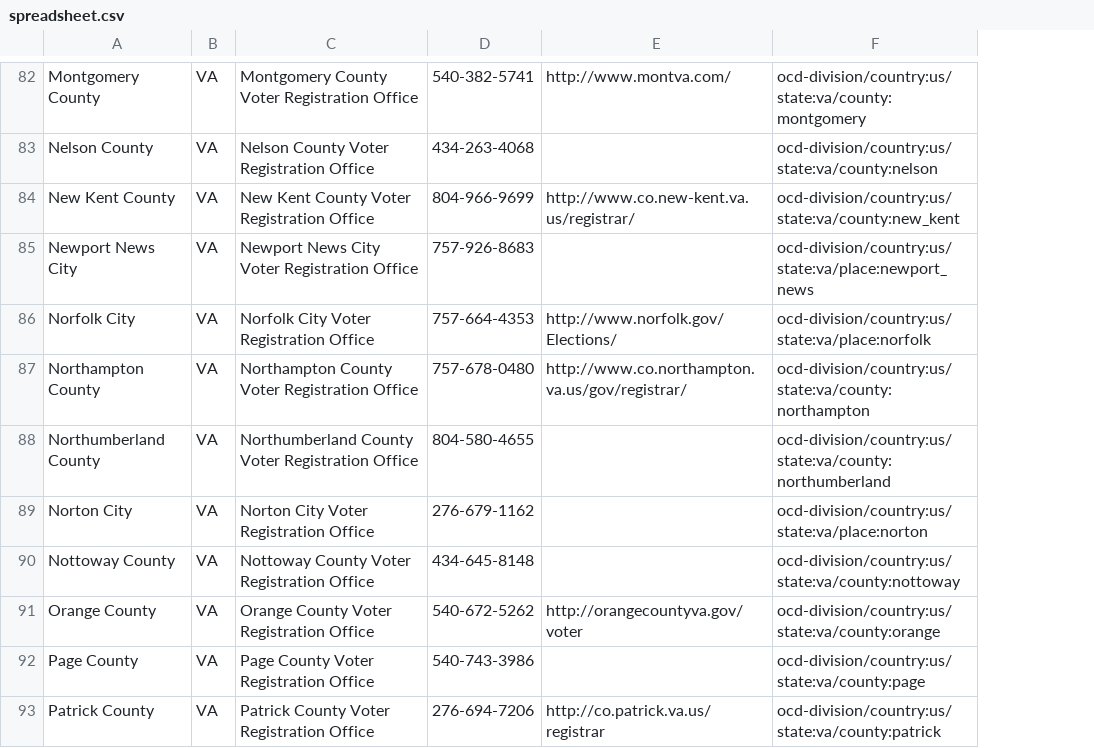
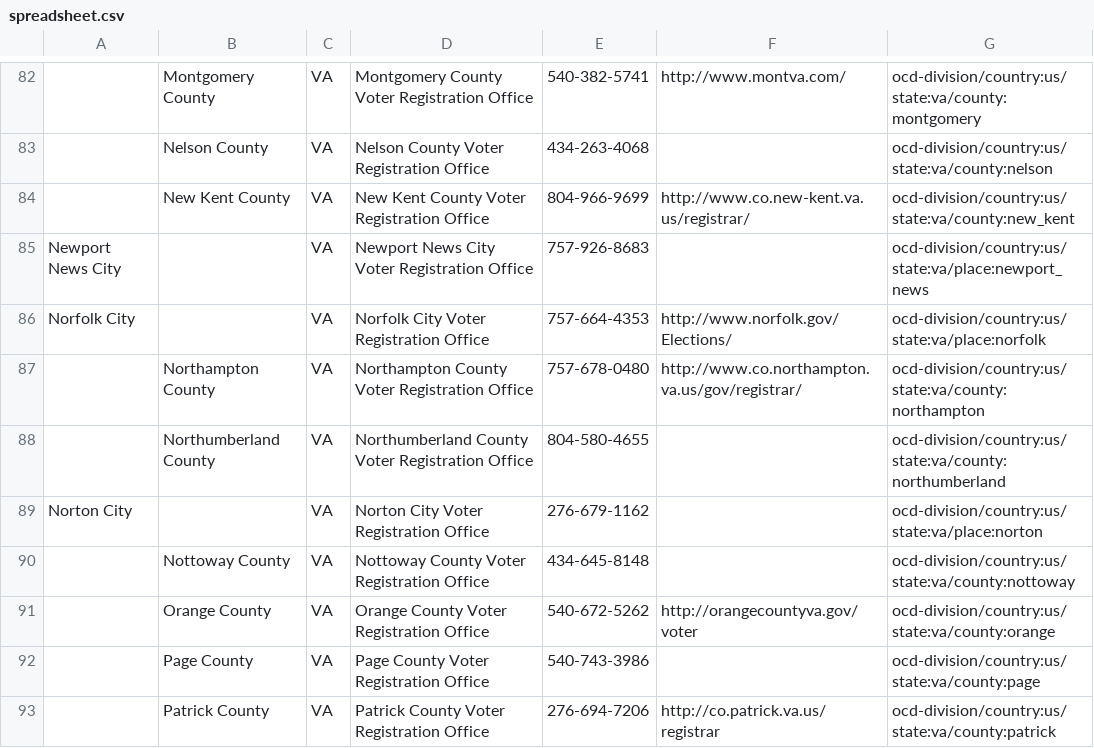
Before and after one commit to aprilrabkin/Virginia, a CSV file: spreadsheet.csv, drawn as a sheet; only a part is shown, gaps mark what is left out; addresses are those after the commit; the diff covers the shown part only; the diff names each change by its address in the sheet, - before the commit and + after, or states it on an @@ line.

Commit message:
split name into two columns for city vs county

```diff
--- a/spreadsheet.csv
+++ b/spreadsheet.csv
+column A, rows 85-89: Newport News City | Norfolk City |  |  | Norton City
-B85: Newport News City
+B85: (empty)
-B86: Norfolk City
+B86: (empty)
-B89: Norton City
+B89: (empty)
```
Also changed, not shown: 37 edited cells elsewhere in this file, 3 other files.
